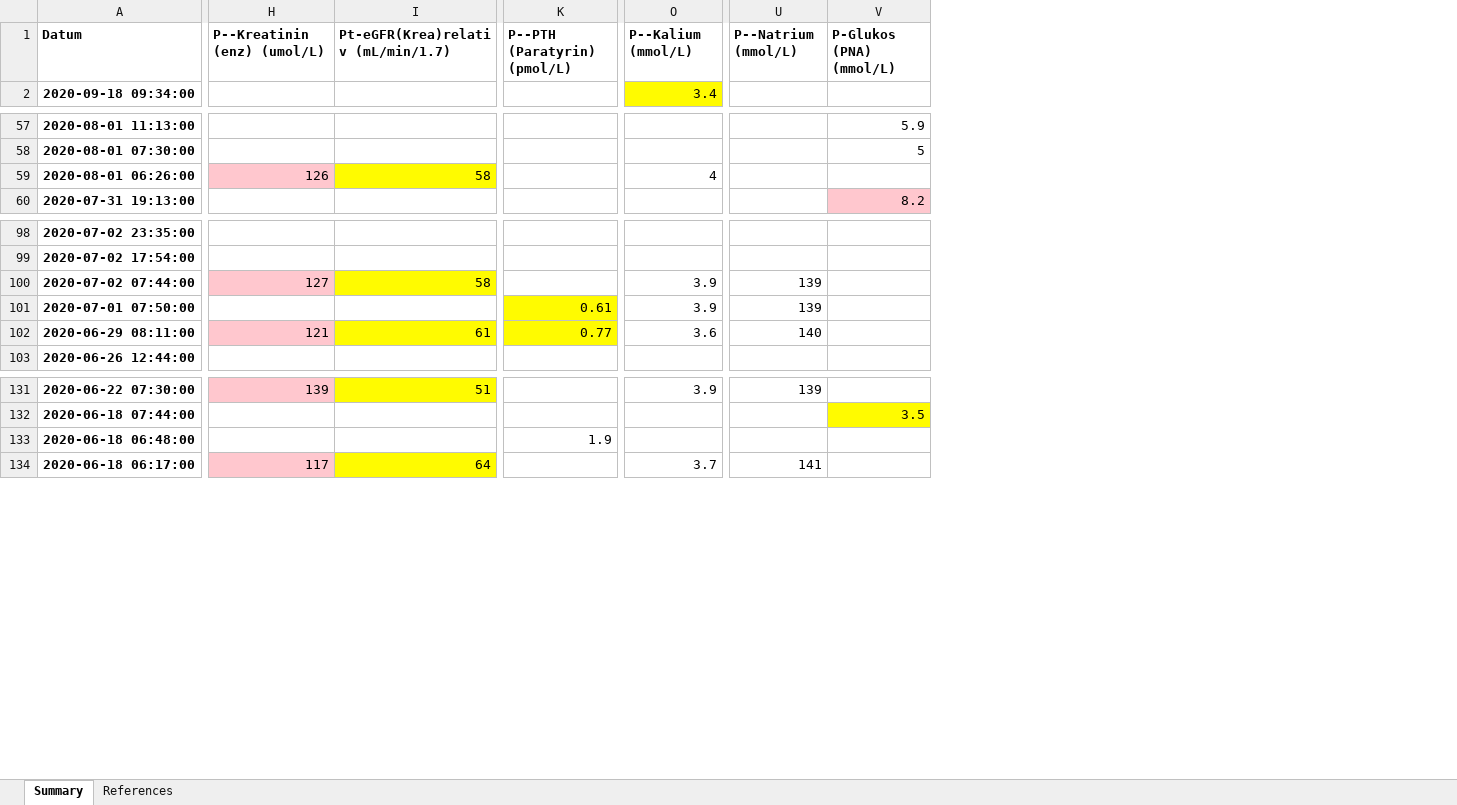
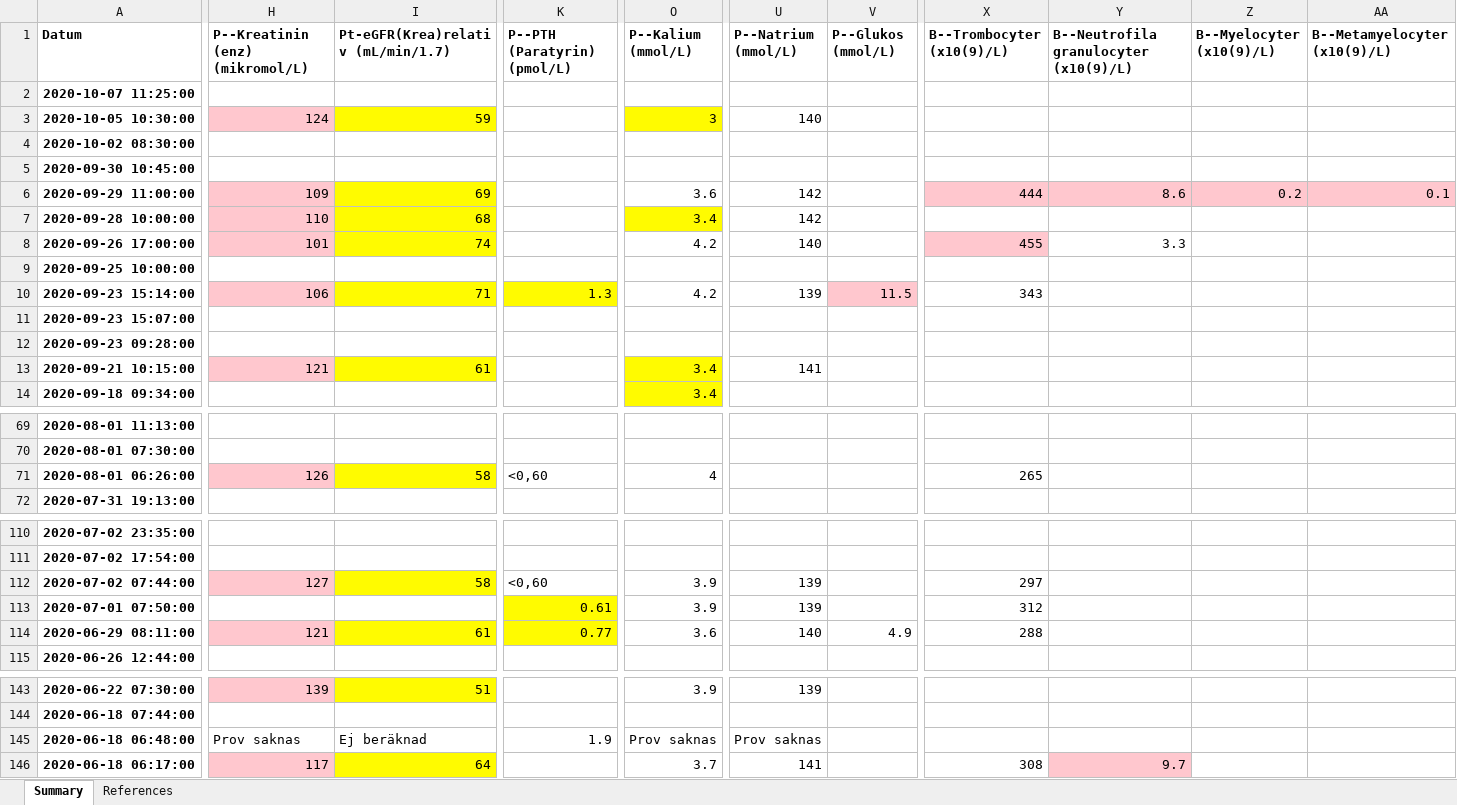
Before and after one commit to jeffery812/provsvar, an Excel workbook: Provsvar-summary.xlsx, sheet Summary, drawn as a sheet; only a part is shown, gaps mark what is left out; values as stored, in another font and other column widths than the file's, no borders; removed rows and columns are numbered as before the commit, all else as after; rows hold the shown columns only; the diff covers the shown part only; the diff names each change by its address in the sheet, - before the commit and + after, or states it on an @@ line.

```diff
--- a/Provsvar-summary.xlsx (sheet Summary)
+++ b/Provsvar-summary.xlsx (sheet Summary)
-column V (P-Glukos (PNA) (mmol/L)), rows 57-60: 5.9 | 5 |  | 8.2; row 132: 3.5
+column V (P--Glukos (mmol/L)), row 114: 4.9
+column X (B--Trombocyter (x10(9)/L)), row 71: 265; rows 112-114: 297 | 312 | 288; row 146: 308
+column Y, row 1: B--Neutrofila granulocyter (x10(9)/L); row 146: 9.7
+column Z (B--Myelocyter (x10(9)/L)), empty
+column AA (B--Metamyelocyter (x10(9)/L)), empty
-H1: P--Kreatinin (enz) (umol/L)
+H1: P--Kreatinin (enz) (mikromol/L)
+row 2: 2020-10-07 11:25:00
+row 3: 2020-10-05 10:30:00 | 124 | 59 |  | 3 | 140
+row 4: 2020-10-02 08:30:00
+row 5: 2020-09-30 10:45:00
+row 6: 2020-09-29 11:00:00 | 109 | 69 |  | 3.6 | 142 |  | 444 | 8.6 | 0.2 | 0.1
+row 7: 2020-09-28 10:00:00 | 110 | 68 |  | 3.4 | 142
+row 8: 2020-09-26 17:00:00 | 101 | 74 |  | 4.2 | 140 |  | 455 | 3.3
+row 9: 2020-09-25 10:00:00
+row 10: 2020-09-23 15:14:00 | 106 | 71 | 1.3 | 4.2 | 139 | 11.5 | 343
+row 11: 2020-09-23 15:07:00
+row 12: 2020-09-23 09:28:00
+row 13: 2020-09-21 10:15:00 | 121 | 61 |  | 3.4 | 141
-K71 (P--PTH (Paratyrin) (pmol/L)): (empty)
+K71 (P--PTH (Paratyrin) (pmol/L)): <0,60
-K112 (P--PTH (Paratyrin) (pmol/L)): (empty)
+K112 (P--PTH (Paratyrin) (pmol/L)): <0,60
-H145 (P--Kreatinin (enz) (mikromol/L)): (empty)
+H145 (P--Kreatinin (enz) (mikromol/L)): Prov saknas
-I145: (empty)
+I145: Ej beräknad
-O145 (P--Kalium (mmol/L)): (empty)
+O145 (P--Kalium (mmol/L)): Prov saknas
-U145 (P--Natrium (mmol/L)): (empty)
+U145 (P--Natrium (mmol/L)): Prov saknas
```
Also changed, not shown: 1 added row, 22 edited cells and cell formats elsewhere in this sheet, sheet References, Provsvar-fixed.xlsx, References.xlsx, 2 other files.
